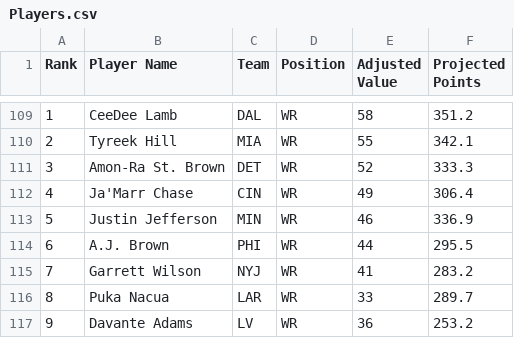
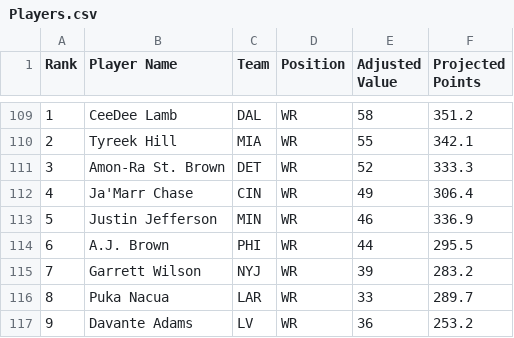
Before and after one commit to siondw/Auction_Simulator_Again, a CSV file: flask_app/Resources/Players.csv, drawn as a sheet; only a part is shown, gaps mark what is left out.

Commit message:
updated players prices

```diff
--- a/flask_app/Resources/Players.csv
+++ b/flask_app/Resources/Players.csv
@@ -114,3 +114,3 @@ Rank,Player Name,Team,Position,Adjusted Value,Projected Points
 6,A.J. Brown,PHI,WR,44,295.5
-7,Garrett Wilson,NYJ,WR,41,283.2
+7,Garrett Wilson,NYJ,WR,39,283.2
 8,Puka Nacua,LAR,WR,33,289.7
```
Also changed, not shown: 1 other file.
